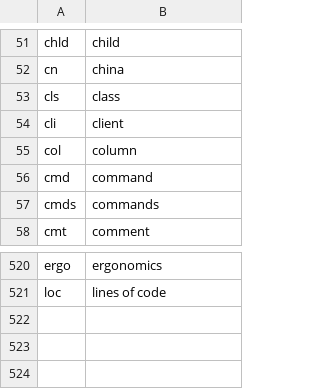
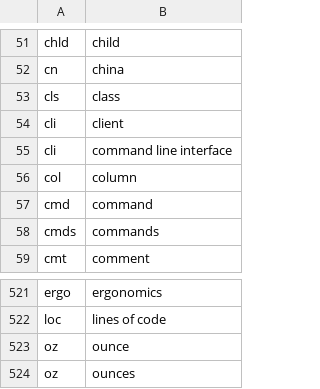
Before and after one commit to chromalchemy/talon-community, a CSV file: settings/abbreviations.csv, drawn as a sheet; only a part is shown, gaps mark what is left out; the diff names each change by its address in the sheet, - before the commit and + after, or states it on an @@ line.

Commit message:
add "cli" abbr

```diff
--- a/settings/abbreviations.csv
+++ b/settings/abbreviations.csv
+row 55: cli | command line interface
+row 523: oz | ounce
+row 524: oz | ounces
```
